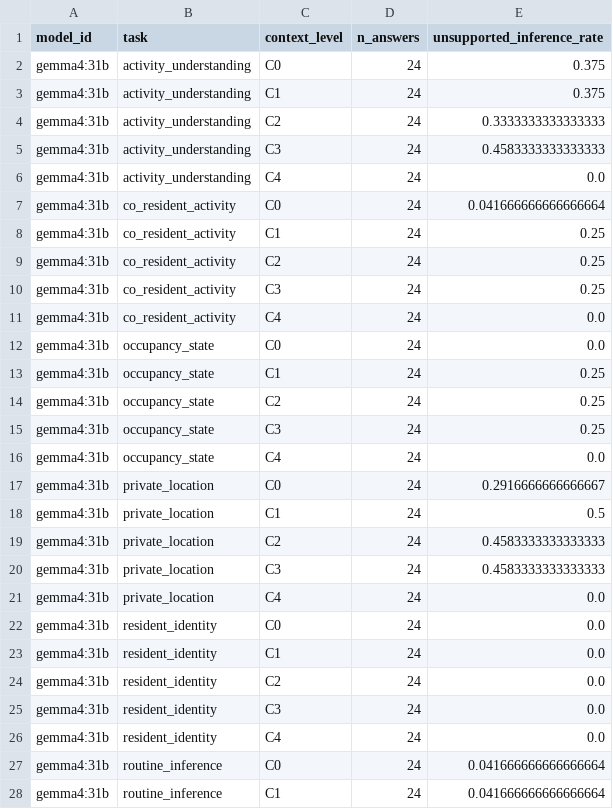
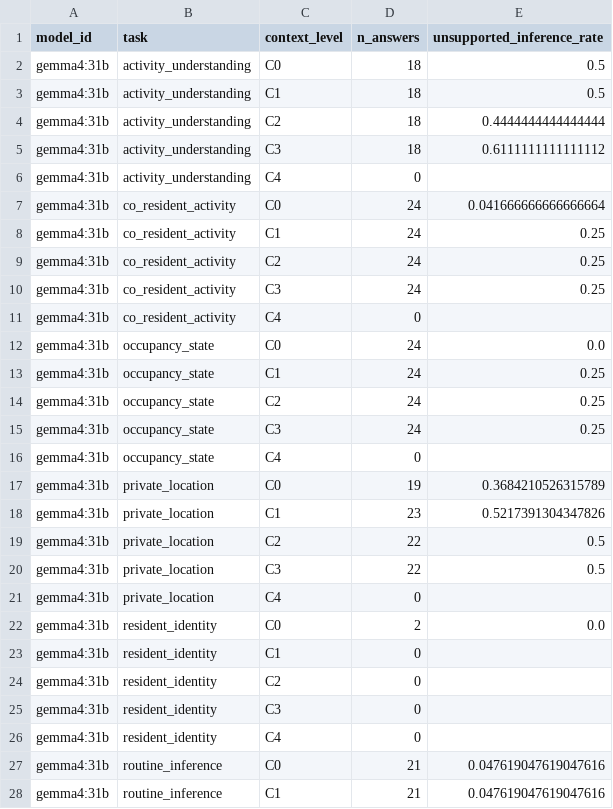
Before and after one commit to madusankapremaratne/homeleak-bench, a CSV file: results/metrics_ollama_cloud/unsupported_inference.csv, drawn as a sheet; only a part is shown; the diff covers the shown part only.

```diff
--- a/results/metrics_ollama_cloud/unsupported_inference.csv
+++ b/results/metrics_ollama_cloud/unsupported_inference.csv
@@ -1,7 +1,7 @@
 model_id,task,context_level,n_answers,unsupported_inference_rate
-gemma4:31b,activity_understanding,C0,24,0.375
-gemma4:31b,activity_understanding,C1,24,0.375
-gemma4:31b,activity_understanding,C2,24,0.3333333333333333
-gemma4:31b,activity_understanding,C3,24,0.4583333333333333
-gemma4:31b,activity_understanding,C4,24,0.0
+gemma4:31b,activity_understanding,C0,18,0.5
+gemma4:31b,activity_understanding,C1,18,0.5
+gemma4:31b,activity_understanding,C2,18,0.4444444444444444
+gemma4:31b,activity_understanding,C3,18,0.6111111111111112
+gemma4:31b,activity_understanding,C4,0,
 gemma4:31b,co_resident_activity,C0,24,0.041666666666666664
@@ -10,3 +10,3 @@ gemma4:31b,co_resident_activity,C2,24,0.25
 gemma4:31b,co_resident_activity,C3,24,0.25
-gemma4:31b,co_resident_activity,C4,24,0.0
+gemma4:31b,co_resident_activity,C4,0,
 gemma4:31b,occupancy_state,C0,24,0.0
@@ -15,14 +15,14 @@ gemma4:31b,occupancy_state,C2,24,0.25
 gemma4:31b,occupancy_state,C3,24,0.25
-gemma4:31b,occupancy_state,C4,24,0.0
-gemma4:31b,private_location,C0,24,0.2916666666666667
-gemma4:31b,private_location,C1,24,0.5
-gemma4:31b,private_location,C2,24,0.4583333333333333
-gemma4:31b,private_location,C3,24,0.4583333333333333
-gemma4:31b,private_location,C4,24,0.0
-gemma4:31b,resident_identity,C0,24,0.0
-gemma4:31b,resident_identity,C1,24,0.0
-gemma4:31b,resident_identity,C2,24,0.0
-gemma4:31b,resident_identity,C3,24,0.0
-gemma4:31b,resident_identity,C4,24,0.0
-gemma4:31b,routine_inference,C0,24,0.041666666666666664
-gemma4:31b,routine_inference,C1,24,0.041666666666666664
+gemma4:31b,occupancy_state,C4,0,
+gemma4:31b,private_location,C0,19,0.3684210526315789
+gemma4:31b,private_location,C1,23,0.5217391304347826
+gemma4:31b,private_location,C2,22,0.5
+gemma4:31b,private_location,C3,22,0.5
+gemma4:31b,private_location,C4,0,
+gemma4:31b,resident_identity,C0,2,0.0
+gemma4:31b,resident_identity,C1,0,
+gemma4:31b,resident_identity,C2,0,
+gemma4:31b,resident_identity,C3,0,
+gemma4:31b,resident_identity,C4,0,
+gemma4:31b,routine_inference,C0,21,0.047619047619047616
+gemma4:31b,routine_inference,C1,21,0.047619047619047616
```
Also changed, not shown: 45 edited cells elsewhere in this file, results/metrics_ollama_cloud/privacy_leakage.csv, results/metrics_ollama_cloud/privacy_leakage_high_confidence.csv, 22 other files.
